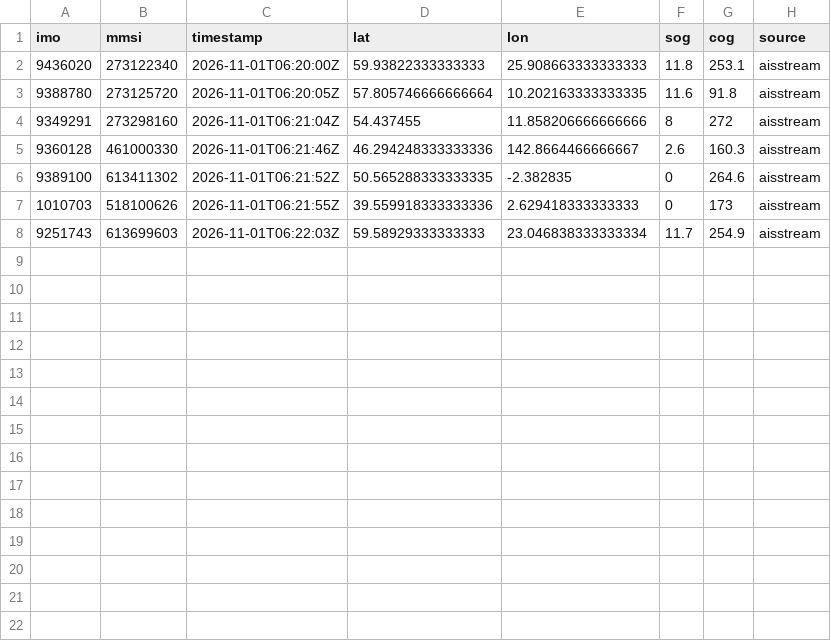
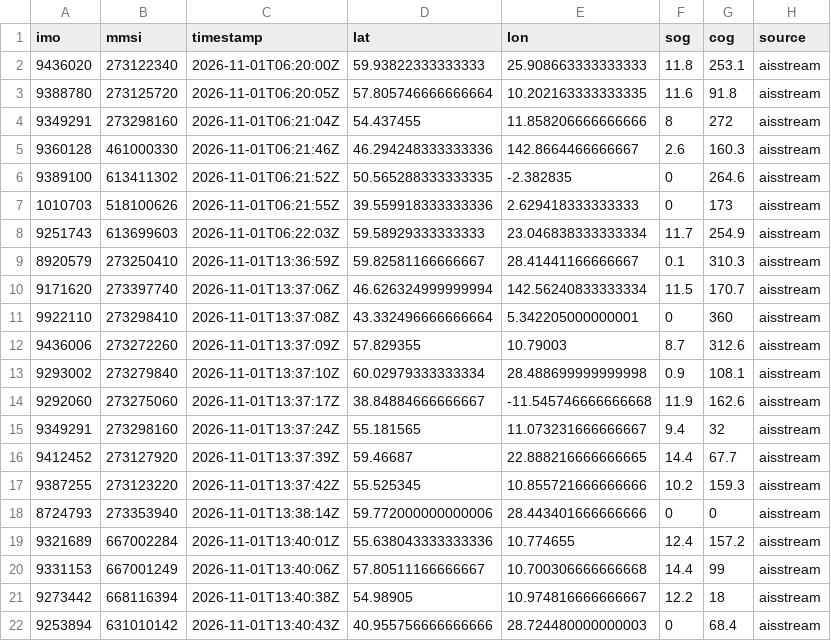
Before and after one commit to trishbailey/osint-gallery, a CSV file: ghost-fleet/data/positions/aisstream-2026-11.csv, drawn as a sheet; the diff names each change by its address in the sheet, - before the commit and + after, or states it on an @@ line.

```diff
--- a/ghost-fleet/data/positions/aisstream-2026-11.csv
+++ b/ghost-fleet/data/positions/aisstream-2026-11.csv
+row 9: 8920579 | 273250410 | 2026-11-01T13:36:59Z | 59.82581166666667 | 28.41441166666667 | 0.1 | 310.3 | aisstream
+row 10: 9171620 | 273397740 | 2026-11-01T13:37:06Z | 46.626324999999994 | 142.56240833333334 | 11.5 | 170.7 | aisstream
+row 11: 9922110 | 273298410 | 2026-11-01T13:37:08Z | 43.332496666666664 | 5.342205000000001 | 0 | 360 | aisstream
+row 12: 9436006 | 273272260 | 2026-11-01T13:37:09Z | 57.829355 | 10.79003 | 8.7 | 312.6 | aisstream
+row 13: 9293002 | 273279840 | 2026-11-01T13:37:10Z | 60.02979333333334 | 28.488699999999998 | 0.9 | 108.1 | aisstream
+row 14: 9292060 | 273275060 | 2026-11-01T13:37:17Z | 38.84884666666667 | -11.545746666666668 | 11.9 | 162.6 | aisstream
+row 15: 9349291 | 273298160 | 2026-11-01T13:37:24Z | 55.181565 | 11.073231666666667 | 9.4 | 32 | aisstream
+row 16: 9412452 | 273127920 | 2026-11-01T13:37:39Z | 59.46687 | 22.888216666666665 | 14.4 | 67.7 | aisstream
+row 17: 9387255 | 273123220 | 2026-11-01T13:37:42Z | 55.525345 | 10.855721666666666 | 10.2 | 159.3 | aisstream
+row 18: 8724793 | 273353940 | 2026-11-01T13:38:14Z | 59.772000000000006 | 28.443401666666666 | 0 | 0 | aisstream
+row 19: 9321689 | 667002284 | 2026-11-01T13:40:01Z | 55.638043333333336 | 10.774655 | 12.4 | 157.2 | aisstream
+row 20: 9331153 | 667001249 | 2026-11-01T13:40:06Z | 57.80511166666667 | 10.700306666666668 | 14.4 | 99 | aisstream
+row 21: 9273442 | 668116394 | 2026-11-01T13:40:38Z | 54.98905 | 10.974816666666667 | 12.2 | 18 | aisstream
+row 22: 9253894 | 631010142 | 2026-11-01T13:40:43Z | 40.955756666666666 | 28.724480000000003 | 0 | 68.4 | aisstream
```
